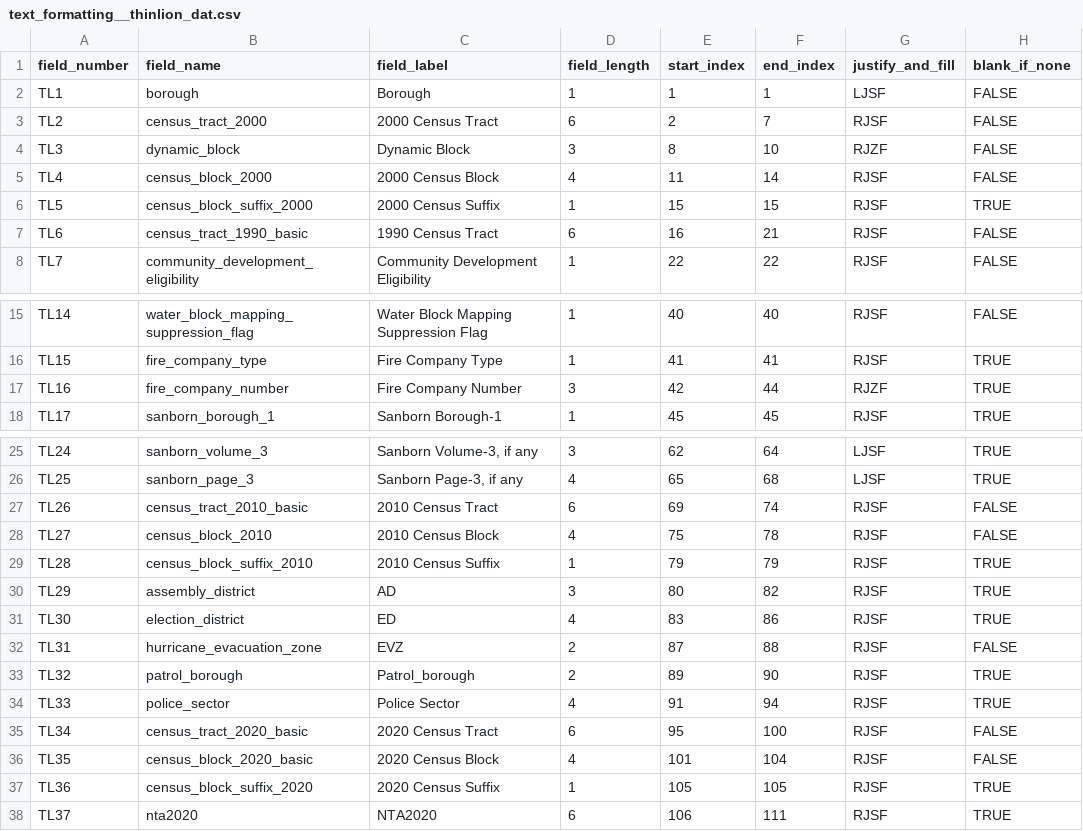
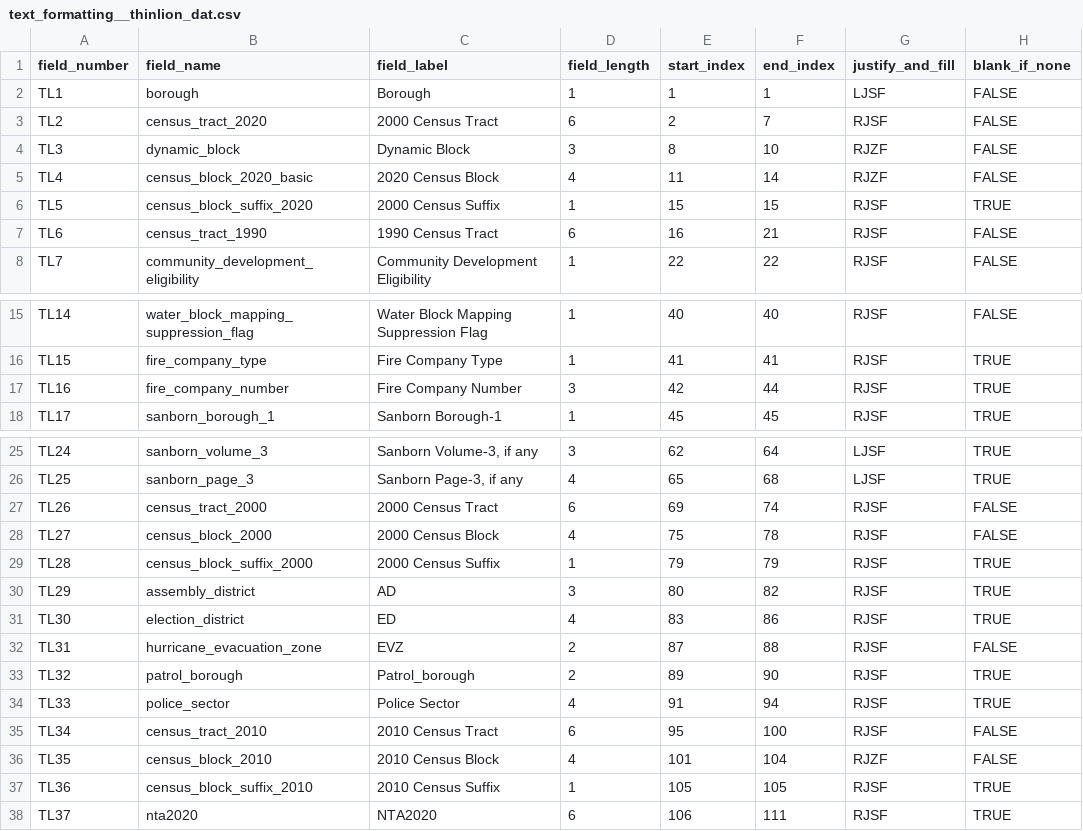
Before and after one commit to NYCPlanning/data-engineering, a CSV file: products/cscl/seeds/text_formatting/text_formatting__thinlion_dat.csv, drawn as a sheet; only a part is shown, gaps mark what is left out.

```diff
--- a/products/cscl/seeds/text_formatting/text_formatting__thinlion_dat.csv
+++ b/products/cscl/seeds/text_formatting/text_formatting__thinlion_dat.csv
@@ -2,7 +2,7 @@ field_number,field_name,field_label,field_length,start_index,end_index,justify_a
 TL1,borough,Borough,1,1,1,LJSF,FALSE
-TL2,census_tract_2000,2000 Census Tract,6,2,7,RJSF,FALSE
+TL2,census_tract_2020,2000 Census Tract,6,2,7,RJSF,FALSE
 TL3,dynamic_block,Dynamic Block,3,8,10,RJZF,FALSE
-TL4,census_block_2000,2000 Census Block,4,11,14,RJSF,FALSE
-TL5,census_block_suffix_2000,2000 Census Suffix,1,15,15,RJSF,TRUE
-TL6,census_tract_1990_basic,1990 Census Tract,6,16,21,RJSF,FALSE
+TL4,census_block_2020_basic,2020 Census Block,4,11,14,RJZF,FALSE
+TL5,census_block_suffix_2020,2000 Census Suffix,1,15,15,RJSF,TRUE
+TL6,census_tract_1990,1990 Census Tract,6,16,21,RJSF,FALSE
 TL7,community_development_eligibility,Community Development Eligibility,1,22,22,RJSF,FALSE
@@ -16,3 +16,3 @@ TL14,water_block_mapping_suppression_flag,Water Block Mapping Suppression Flag,1
 TL15,fire_company_type,Fire Company Type,1,41,41,RJSF,TRUE
-TL16,fire_company_number,Fire Company Number,3,42,44,RJZF,TRUE
+TL16,fire_company_number,Fire Company Number,3,42,44,RJSF,TRUE
 TL17,sanborn_borough_1,Sanborn Borough-1,1,45,45,RJSF,TRUE
@@ -26,5 +26,5 @@ TL24,sanborn_volume_3,"Sanborn Volume-3, if any",3,62,64,LJSF,TRUE
 TL25,sanborn_page_3,"Sanborn Page-3, if any",4,65,68,LJSF,TRUE
-TL26,census_tract_2010_basic,2010 Census Tract,6,69,74,RJSF,FALSE
-TL27,census_block_2010,2010 Census Block,4,75,78,RJSF,FALSE
-TL28,census_block_suffix_2010,2010 Census Suffix,1,79,79,RJSF,TRUE
+TL26,census_tract_2000,2000 Census Tract,6,69,74,RJSF,FALSE
+TL27,census_block_2000,2000 Census Block,4,75,78,RJSF,FALSE
+TL28,census_block_suffix_2000,2000 Census Suffix,1,79,79,RJSF,TRUE
 TL29,assembly_district,AD,3,80,82,RJSF,TRUE
@@ -34,5 +34,5 @@ TL32,patrol_borough,Patrol_borough,2,89,90,RJSF,TRUE
 TL33,police_sector,Police Sector,4,91,94,RJSF,TRUE
-TL34,census_tract_2020_basic,2020 Census Tract,6,95,100,RJSF,FALSE
-TL35,census_block_2020_basic,2020 Census Block,4,101,104,RJSF,FALSE
-TL36,census_block_suffix_2020,2020 Census Suffix,1,105,105,RJSF,TRUE
+TL34,census_tract_2010,2010 Census Tract,6,95,100,RJSF,FALSE
+TL35,census_block_2010,2010 Census Block,4,101,104,RJZF,FALSE
+TL36,census_block_suffix_2010,2010 Census Suffix,1,105,105,RJSF,TRUE
 TL37,nta2020,NTA2020,6,106,111,RJSF,TRUE
```
Also changed, not shown: 2 other files.
